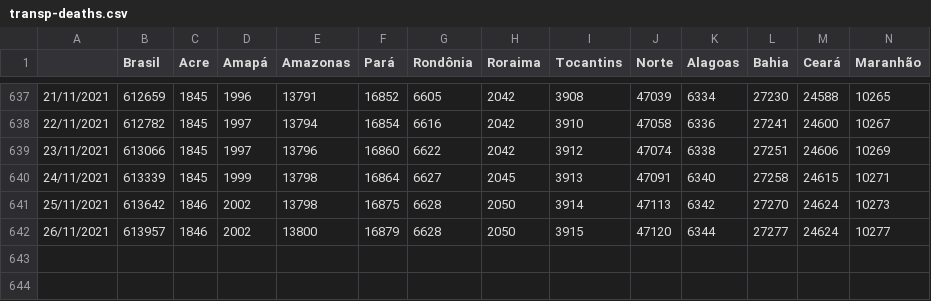
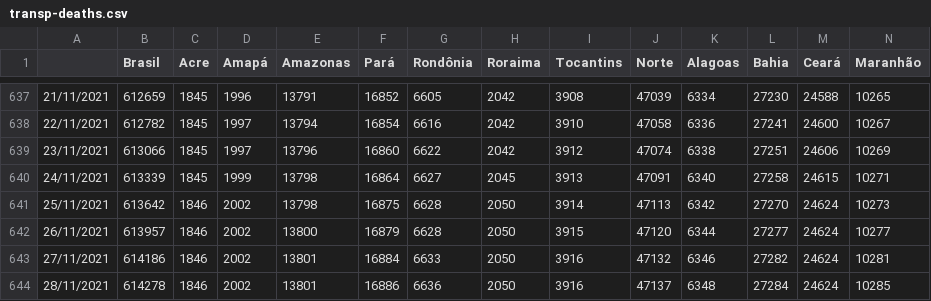
Before and after one commit to henriquemor/covid19-Brazil-timeseries, a CSV file: transp-deaths.csv, drawn as a sheet; only a part is shown, gaps mark what is left out; rows hold the shown columns only; the diff names each change by its address in the sheet, - before the commit and + after, or states it on an @@ line.

```diff
--- a/transp-deaths.csv
+++ b/transp-deaths.csv
+row 643: 27/11/2021 | 614186 | 1846 | 2002 | 13801 | 16884 | 6633 | 2050 | 3916 | 47132 | 6346 | 27282 | 24624 | 10281
+row 644: 28/11/2021 | 614278 | 1846 | 2002 | 13801 | 16886 | 6636 | 2050 | 3916 | 47137 | 6348 | 27284 | 24624 | 10285
```
Also changed, not shown: confirmed-cases.csv, confirmed-new.csv, 5 other files.
